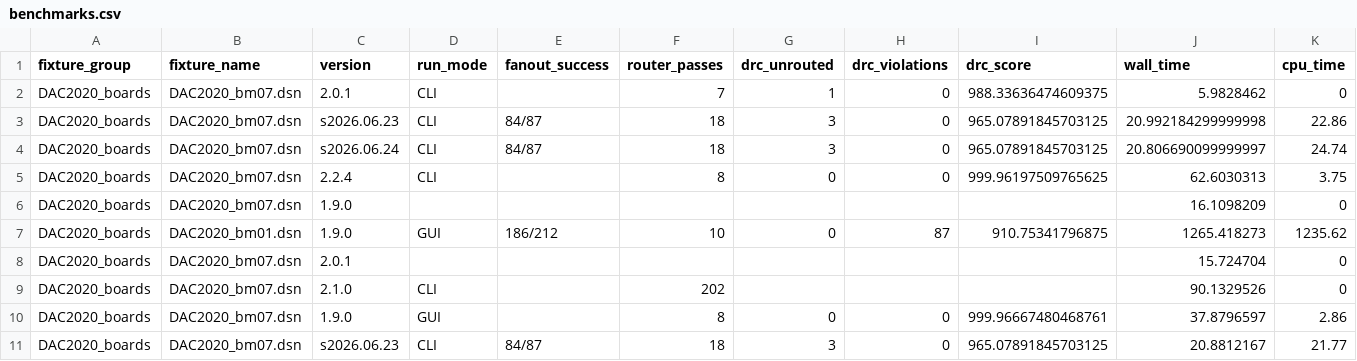
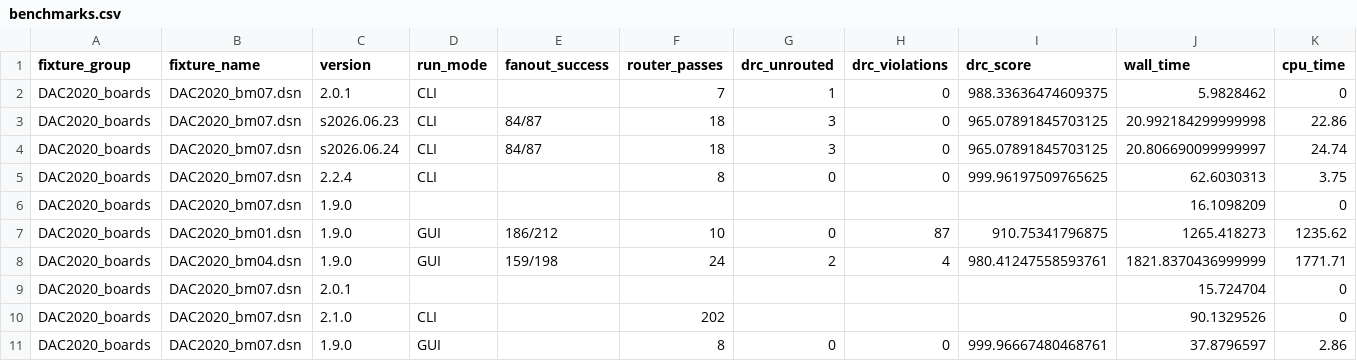
Before and after one commit to freerouting/freerouting, a CSV file: scripts/benchmark/results/benchmarks.csv, drawn as a sheet; only a part is shown; the shorter side is filled out with more unchanged rows; rows hold the shown columns only; the diff names each change by its address in the sheet, - before the commit and + after, or states it on an @@ line.

Commit message:
Make optimizer flag private; improve benchmarks I/O
Change visibility of isOptimizerAutorouter fields from public to private across autorouter classes and simplify FRLogger unrouted text. Update DefaultSettings comment to clarify penalty rationale. Fix benchmark tooling I/O: BenchmarkRunner now redirects stdout to a separate file, handles v1.9 live log selection and merges stdout into the main log; scripts use UTF-8 without BOM when reading/writing HTML/CSV/JSON/MD; LogParser recognizes an alternate fanout log line. Regenerate benchmark results/html/markdown to add DAC2020_bm04 entry and refresh timestamps.

```diff
--- a/scripts/benchmark/results/benchmarks.csv
+++ b/scripts/benchmark/results/benchmarks.csv
+row 8: DAC2020_boards | DAC2020_bm04.dsn | 1.9.0 | GUI | 159/198 | 24 | 2 | 4 | 980.41247558593761 | 1821.8370436999999 | 1771.71
```
Also changed, not shown: 13 other files.
